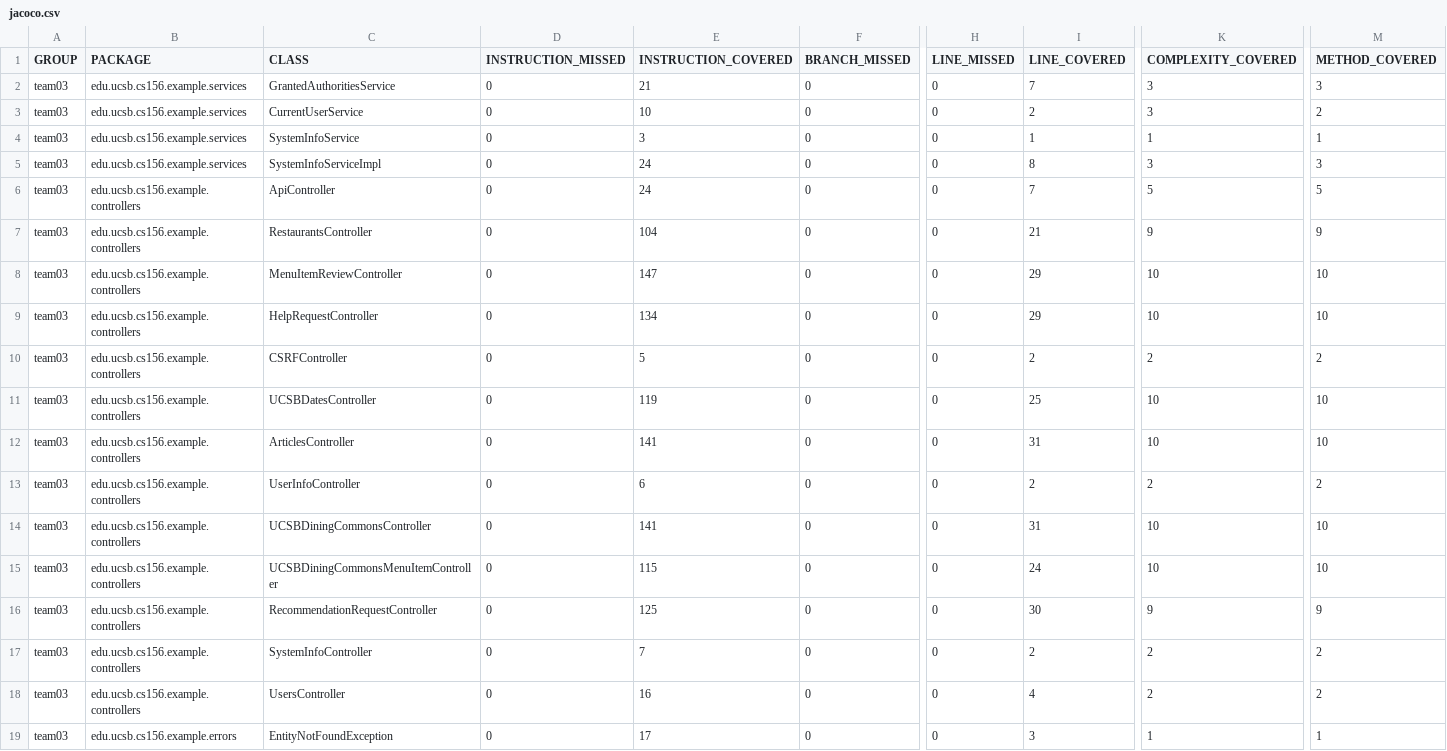
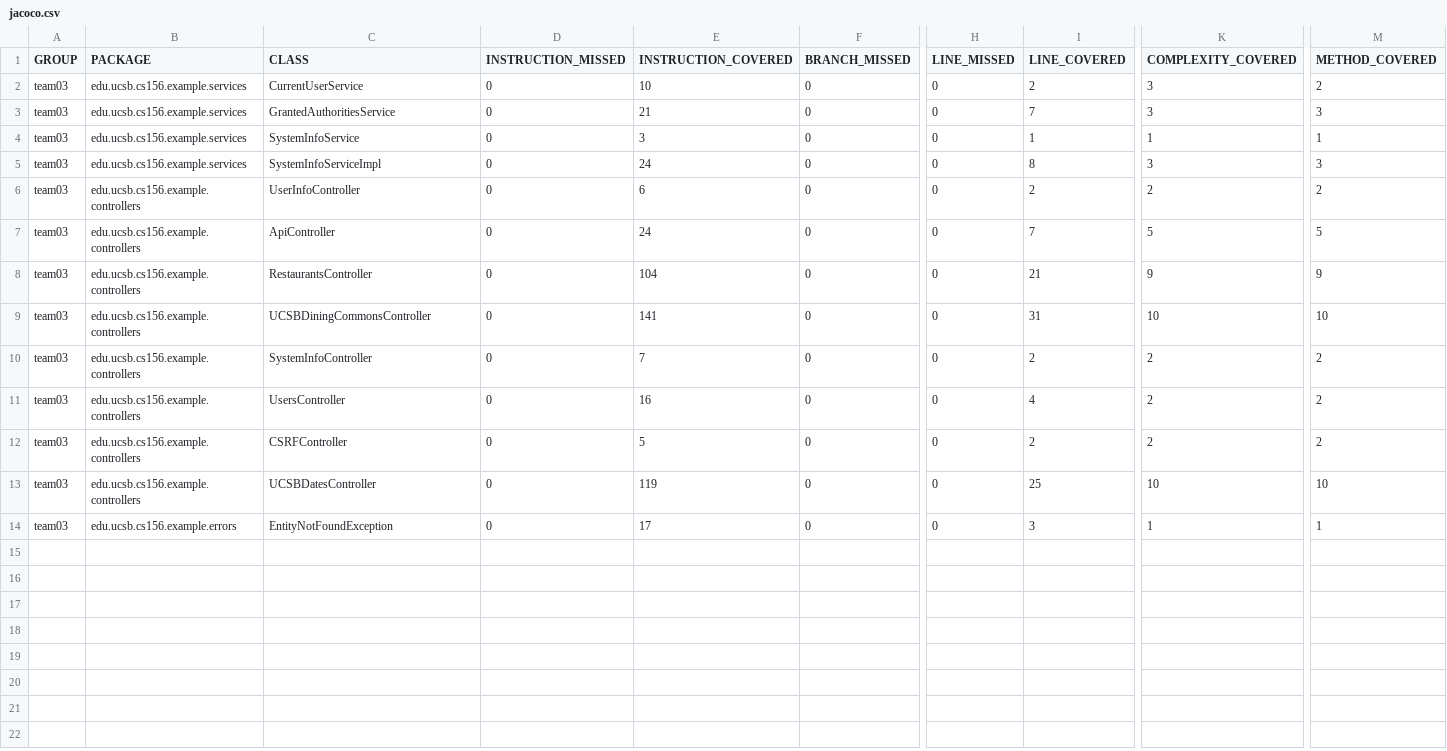
Before and after one commit to ucsb-cs156-m23/team03-m23-10am-4, a CSV file: jacoco/jacoco.csv, drawn as a sheet; only a part is shown, gaps mark what is left out; removed rows and columns are numbered as before the commit, all else as after; rows hold the shown columns only; the diff names each change by its address in the sheet, - before the commit and + after, or states it on an @@ line.

Commit message:
Deploying to gh-pages from @ ucsb-cs156-m23/team03-m23-10am-4@ad10fc7725ea4a755f360a12866a4bd1ea8eabc2 🚀

```diff
--- a/jacoco/jacoco.csv
+++ b/jacoco/jacoco.csv
@@ row 3 moved to row 2: team03 @@
@@ row 13 moved to row 6: team03 @@
-C9 (CLASS): MenuItemReviewController
+C9 (CLASS): UCSBDiningCommonsController
-E9 (INSTRUCTION_COVERED): 147
+E9 (INSTRUCTION_COVERED): 141
-I9 (LINE_COVERED): 29
+I9 (LINE_COVERED): 31
@@ row 17 moved to row 10: team03 @@
-C11 (CLASS): HelpRequestController
+C11 (CLASS): UsersController
-E11 (INSTRUCTION_COVERED): 134
+E11 (INSTRUCTION_COVERED): 16
-I11 (LINE_COVERED): 29
+I11 (LINE_COVERED): 4
-K11 (COMPLEXITY_COVERED): 10
+K11 (COMPLEXITY_COVERED): 2
-M11 (METHOD_COVERED): 10
+M11 (METHOD_COVERED): 2
-row 12: team03 | edu.ucsb.cs156.example.controllers | ArticlesController | 0 | 141 | 0 | 0 | 31 | 10 | 10
-row 14: team03 | edu.ucsb.cs156.example.controllers | UCSBDiningCommonsController | 0 | 141 | 0 | 0 | 31 | 10 | 10
-row 15: team03 | edu.ucsb.cs156.example.controllers | UCSBDiningCommonsMenuItemController | 0 | 115 | 0 | 0 | 24 | 10 | 10
-row 16: team03 | edu.ucsb.cs156.example.controllers | RecommendationRequestController | 0 | 125 | 0 | 0 | 30 | 9 | 9
-row 18: team03 | edu.ucsb.cs156.example.controllers | UsersController | 0 | 16 | 0 | 0 | 4 | 2 | 2
```
Also changed, not shown: 15 other files.
